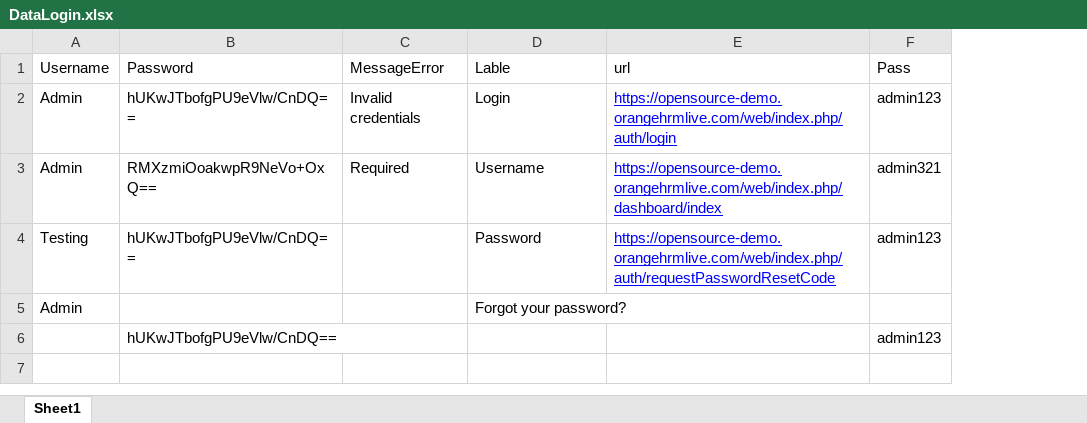
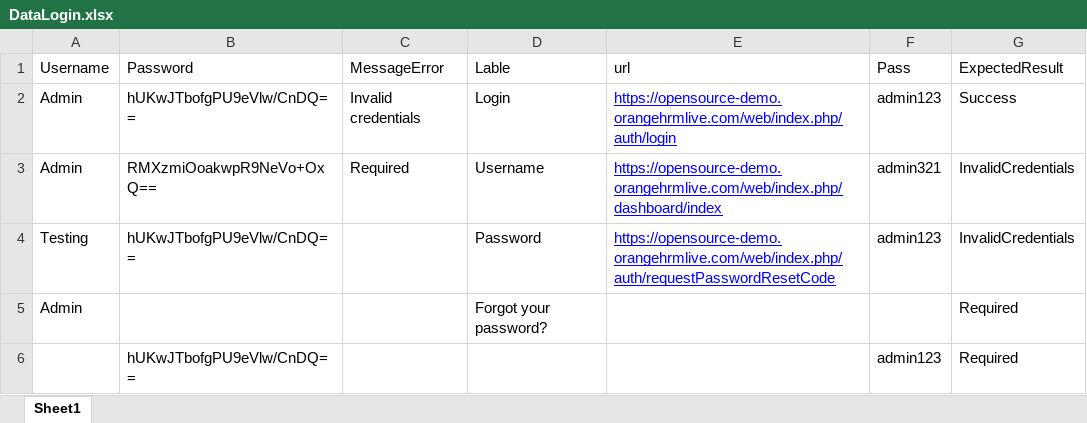
Before and after one commit to irfhan10/Katalon-OrangeHRM, an Excel workbook: Test Data/DataLogin.xlsx, sheet Sheet1, drawn as a sheet; values as stored, in another font and other column widths than the file's, no borders; the diff names each change by its address in the sheet, - before the commit and + after, or states it on an @@ line.

Commit message:
Update fitur login

```diff
--- a/Test Data/DataLogin.xlsx (sheet Sheet1)
+++ b/Test Data/DataLogin.xlsx (sheet Sheet1)
+column G (ExpectedResult), rows 2-6: Success | InvalidCredentials | InvalidCredentials | Required | Required
```
Also changed, not shown: 24 other files.
